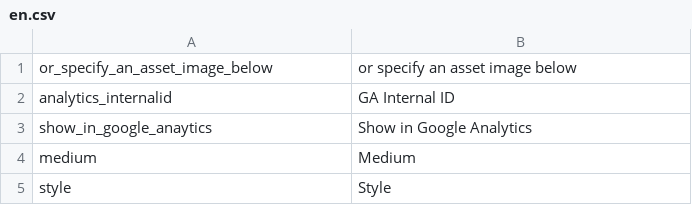
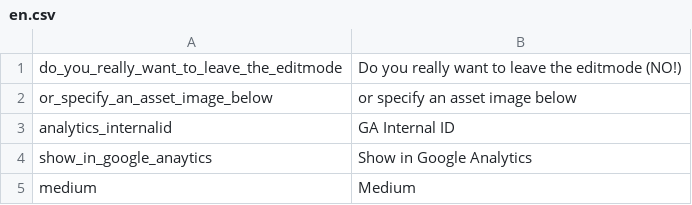
Before and after one commit to pimcore/pimcore, a CSV file: pimcore/config/texts/en.csv, drawn as a sheet; only a part is shown; the shorter side is filled out with more unchanged rows.

Commit message:
PIMCORE-1564 - Editor panel keeps reloading after removing/adding item to block and pressing backspace key
git-svn-id: http://www.pimcore.org/svn/pimcore/private/core/trunk@1599 1f8fe7d8-47f0-464c-8d0a-336f4953ab05

```diff
--- a/pimcore/config/texts/en.csv
+++ b/pimcore/config/texts/en.csv
@@ -1 +1,2 @@
+"do_you_really_want_to_leave_the_editmode","Do you really want to leave the editmode (NO!)"
 "or_specify_an_asset_image_below","or specify an asset image below"
```
Also changed, not shown: 2 other files.
